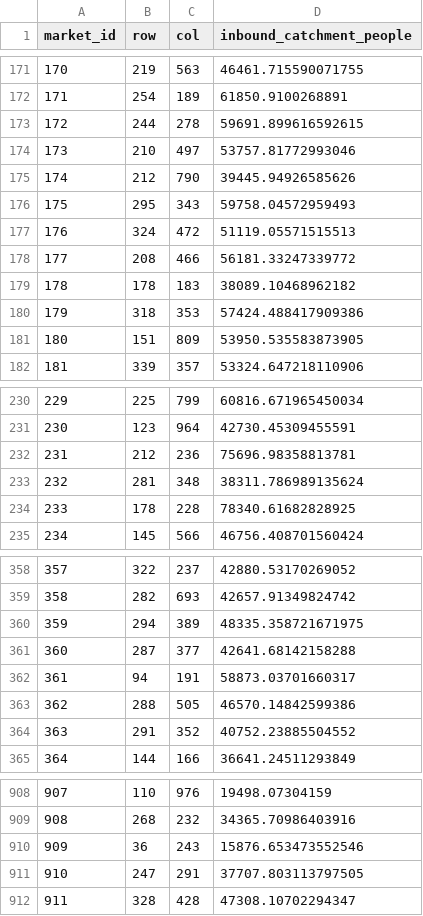
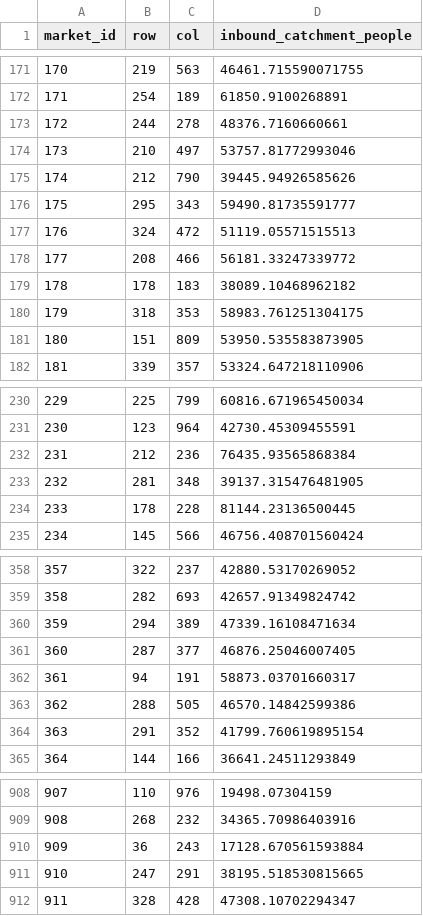
Before and after one commit to Anton2181/rotclimate, a CSV file: atlases/whittaker_fit/data/market_hinterlands.csv, drawn as a sheet; only a part is shown, gaps mark what is left out; the diff covers the shown part only.

```diff
--- a/atlases/whittaker_fit/data/market_hinterlands.csv
+++ b/atlases/whittaker_fit/data/market_hinterlands.csv
@@ -172,6 +172,6 @@ market_id,row,col,inbound_catchment_people
 171,254,189,61850.9100268891
-172,244,278,59691.899616592615
+172,244,278,48376.7160660661
 173,210,497,53757.81772993046
 174,212,790,39445.94926585626
-175,295,343,59758.04572959493
+175,295,343,59490.81735591777
 176,324,472,51119.05571515513
@@ -179,3 +179,3 @@ market_id,row,col,inbound_catchment_people
 178,178,183,38089.10468962182
-179,318,353,57424.488417909386
+179,318,353,58983.761251304175
 180,151,809,53950.535583873905
@@ -231,5 +231,5 @@ market_id,row,col,inbound_catchment_people
 230,123,964,42730.45309455591
-231,212,236,75696.98358813781
-232,281,348,38311.786989135624
-233,178,228,78340.61682828925
+231,212,236,76435.93565868384
+232,281,348,39137.315476481905
+233,178,228,81144.23136500445
 234,145,566,46756.408701560424
@@ -359,7 +359,7 @@ market_id,row,col,inbound_catchment_people
 358,282,693,42657.91349824742
-359,294,389,48335.358721671975
-360,287,377,42641.68142158288
+359,294,389,47339.16108471634
+360,287,377,46876.25046007405
 361,94,191,58873.03701660317
 362,288,505,46570.14842599386
-363,291,352,40752.23885504552
+363,291,352,41799.760619895154
 364,144,166,36641.24511293849
@@ -909,4 +909,4 @@ market_id,row,col,inbound_catchment_people
 908,268,232,34365.70986403916
-909,36,243,15876.653473552546
-910,247,291,37707.803113797505
+909,36,243,17128.670561593884
+910,247,291,38195.518530815665
 911,328,428,47308.10702294347
```
Also changed, not shown: 51 edited cells elsewhere in this file, 19 other files.
